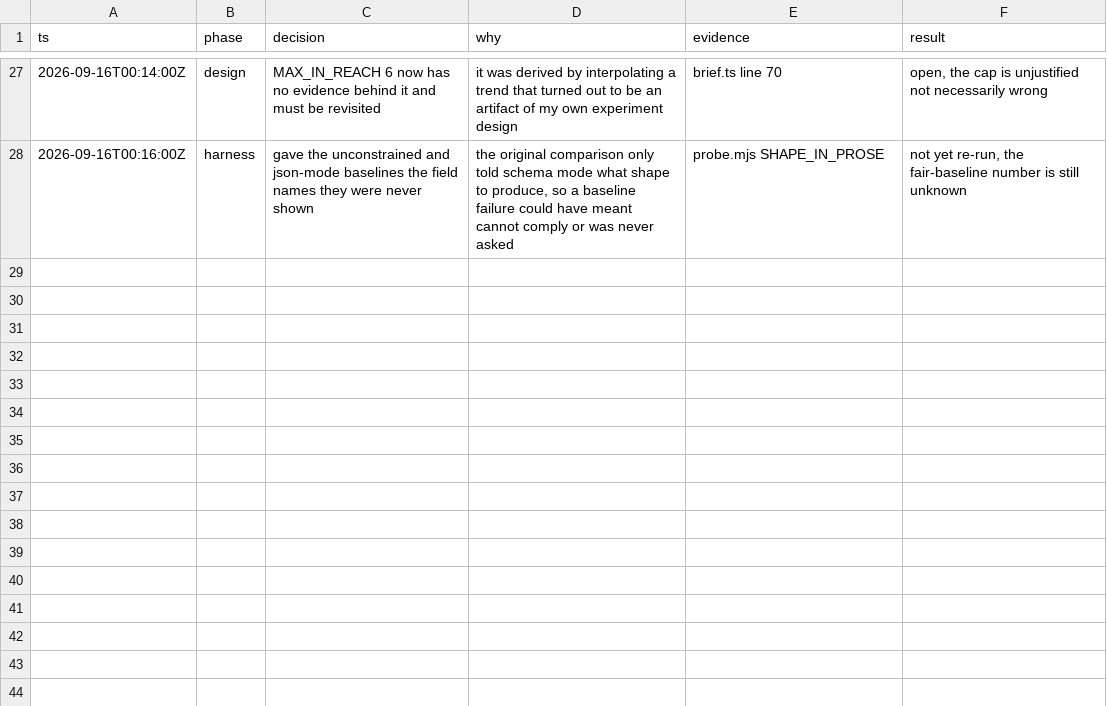
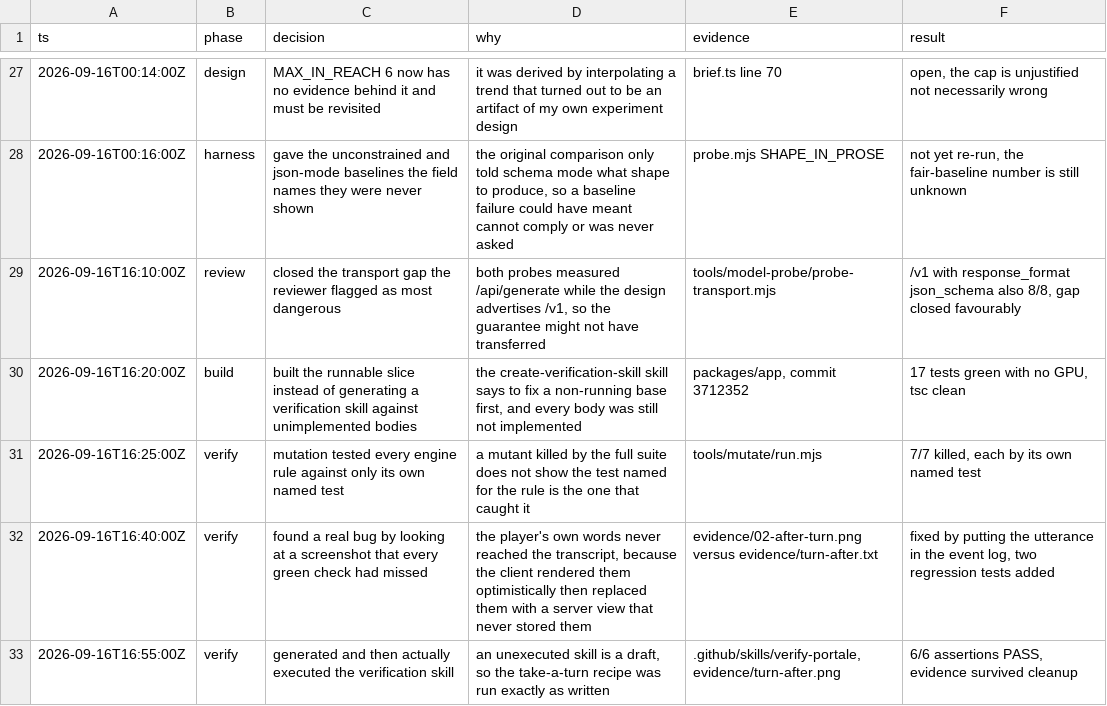
Before and after one commit to darinh/portale, a TSV file: decisions.tsv, drawn as a sheet; only a part is shown, gaps mark what is left out.

```diff
--- a/decisions.tsv
+++ b/decisions.tsv
@@ -28 +28,6 @@ ts	phase	decision	why	evidence	result
 2026-09-16T00:16:00Z	harness	gave the unconstrained and json-mode baselines the field names they were never shown	the original comparison only told schema mode what shape to produce, so a baseline failure could have meant cannot comply or was never asked	probe.mjs SHAPE_IN_PROSE	not yet re-run, the fair-baseline number is still unknown
+2026-09-16T16:10:00Z	review	closed the transport gap the reviewer flagged as most dangerous	both probes measured /api/generate while the design advertises /v1, so the guarantee might not have transferred	tools/model-probe/probe-transport.mjs	/v1 with response_format json_schema also 8/8, gap closed favourably
+2026-09-16T16:20:00Z	build	built the runnable slice instead of generating a verification skill against unimplemented bodies	the create-verification-skill skill says to fix a non-running base first, and every body was still not implemented	packages/app, commit 3712352	17 tests green with no GPU, tsc clean
+2026-09-16T16:25:00Z	verify	mutation tested every engine rule against only its own named test	a mutant killed by the full suite does not show the test named for the rule is the one that caught it	tools/mutate/run.mjs	7/7 killed, each by its own named test
+2026-09-16T16:40:00Z	verify	found a real bug by looking at a screenshot that every green check had missed	the player's own words never reached the transcript, because the client rendered them optimistically then replaced them with a server view that never stored them	evidence/02-after-turn.png versus evidence/turn-after.txt	fixed by putting the utterance in the event log, two regression tests added
+2026-09-16T16:55:00Z	verify	generated and then actually executed the verification skill	an unexecuted skill is a draft, so the take-a-turn recipe was run exactly as written	.github/skills/verify-portale, evidence/turn-after.png	6/6 assertions PASS, evidence survived cleanup
```
Also changed, not shown: 18 other files.
